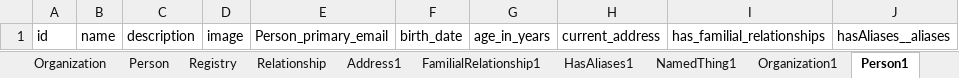
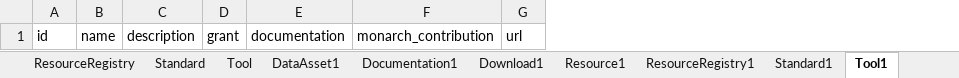
Before and after one commit to monarch-initiative/monarch-documentation, an Excel workbook: project/excel/monarch_technical_documentation.xlsx, sheet Tool1, drawn as a sheet; values as stored, in another font and other column widths than the file's, no borders; removed rows and columns are numbered as before the commit, all else as after; the diff names each change by its address in the sheet, - before the commit and + after, or states it on an @@ line.

```diff
--- a/project/excel/monarch_technical_documentation.xlsx (sheet Tool1)
+++ b/project/excel/monarch_technical_documentation.xlsx (sheet Tool1)
-sheet tab: Organization
+sheet tab: ResourceRegistry
-sheet tab: Person
+sheet tab: Standard
-sheet tab: Registry
+sheet tab: Tool
-sheet tab: Relationship
+sheet tab: DataAsset1
-sheet tab: Address1
+sheet tab: Documentation1
-sheet tab: FamilialRelationship1
+sheet tab: Download1
-sheet tab: HasAliases1
+sheet tab: Resource1
-sheet tab: NamedThing1
+sheet tab: ResourceRegistry1
-sheet tab: Organization1
+sheet tab: Standard1
-sheet tab: Person1
+sheet tab: Tool1
-column D, row 1: image
-column E, row 1: Person_primary_email
-column F, row 1: birth_date
-column G, row 1: age_in_years
-column H, row 1: current_address
-column I, row 1: has_familial_relationships
-column J, row 1: hasAliases__aliases
+column D, row 1: grant
+column E, row 1: documentation
+column F, row 1: monarch_contribution
+column G, row 1: url
```
Also changed, not shown: sheet Standard, sheet ResourceRegistry, sheet ResourceRegistry1, sheet Resource, sheet DataAsset1, sheet DataAsset, 7 more sheets, other sheet tabs, 17 other files.
